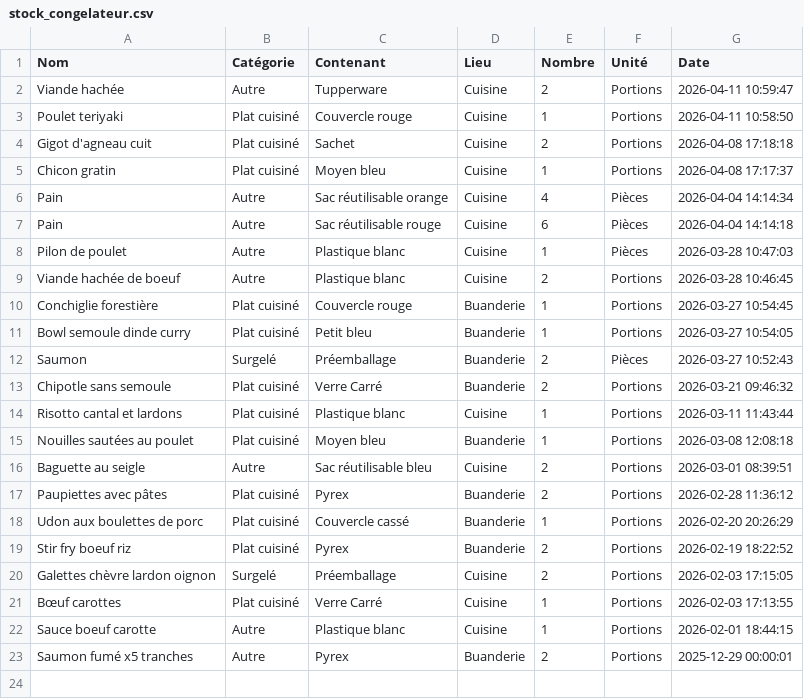
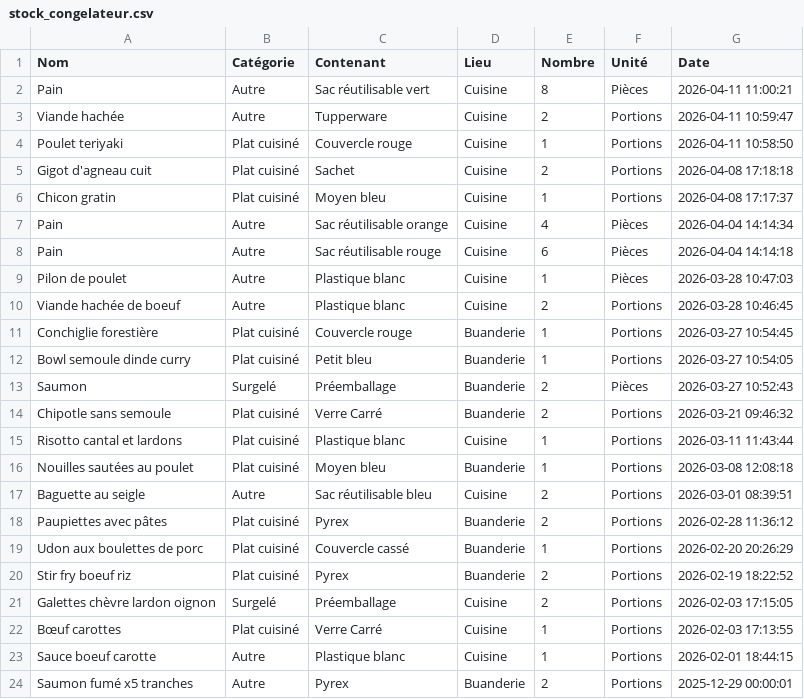
Before and after one commit to stephane0254-png/Congelateurs, a CSV file: stock_congelateur.csv, drawn as a sheet; the diff names each change by its address in the sheet, - before the commit and + after, or states it on an @@ line.

Commit message:
Ajout Pain

```diff
--- a/stock_congelateur.csv
+++ b/stock_congelateur.csv
+row 2: Pain | Autre | Sac réutilisable vert | Cuisine | 8 | Pièces | 2026-04-11 11:00:21
```
